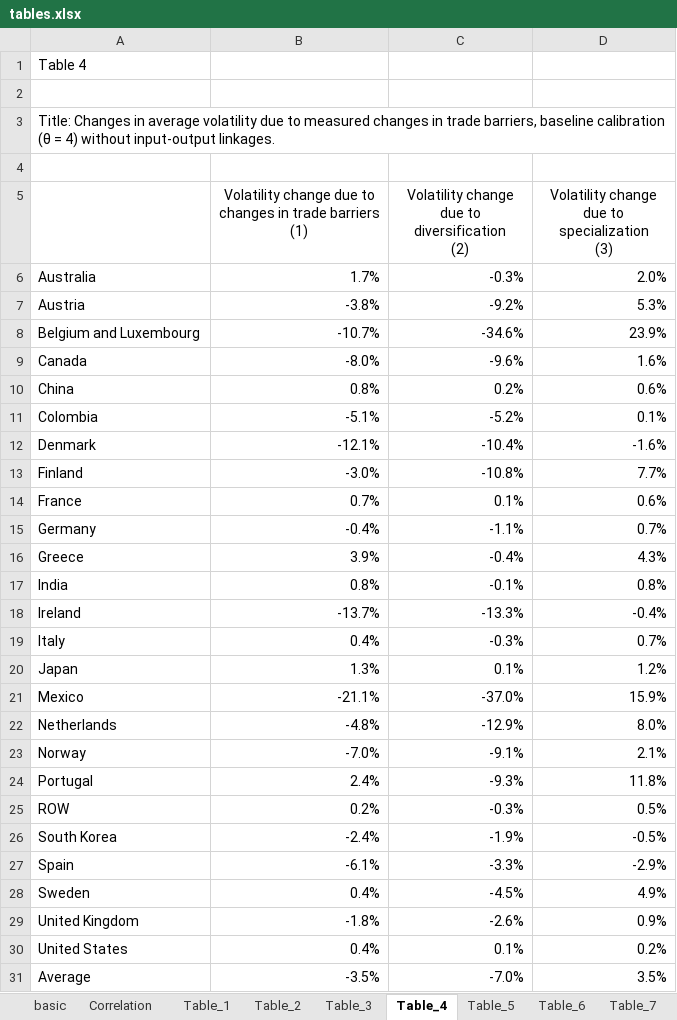
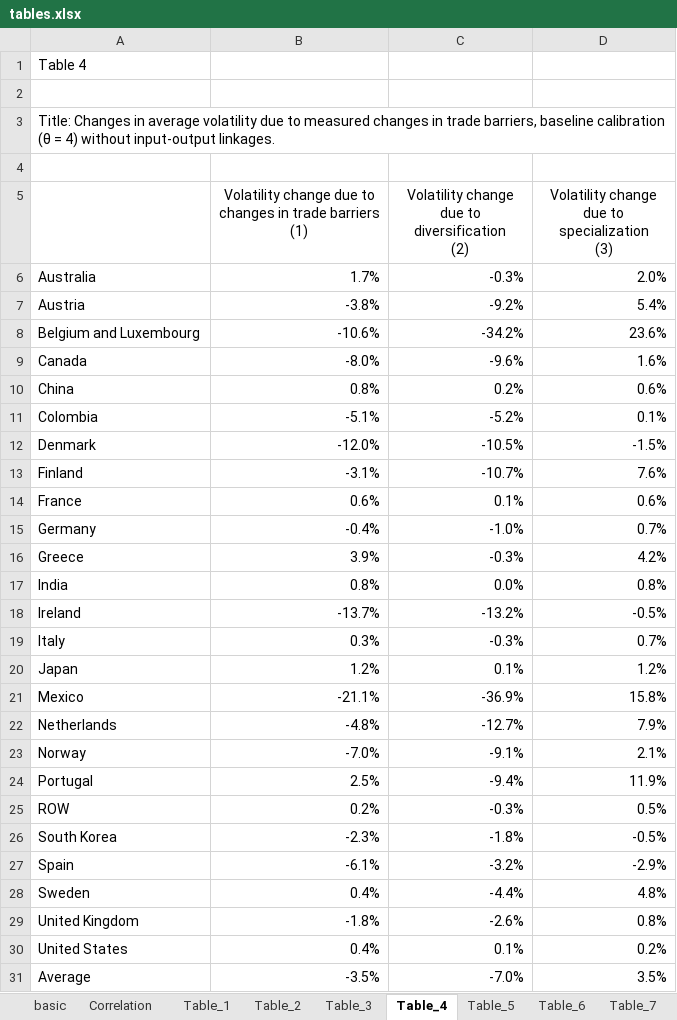
Before and after one commit to korenmiklos/impvol-julia, an Excel workbook: tables.xlsx, sheet Table_4, drawn as a sheet; only a part is shown; values as stored, in another font and other column widths than the file's, no borders; the diff names each change by its address in the sheet, - before the commit and + after, or states it on an @@ line.

```diff
--- a/tables.xlsx (sheet Table_4)
+++ b/tables.xlsx (sheet Table_4)
-D7: 5.3%
+D7: 5.4%
-B8: -10.7%
+B8: -10.6%
-C8: -34.6%
+C8: -34.2%
-D8: 23.9%
+D8: 23.6%
-B12: -12.1%
+B12: -12.0%
-C12: -10.4%
+C12: -10.5%
-D12: -1.6%
+D12: -1.5%
-B13: -3.0%
+B13: -3.1%
-C13: -10.8%
+C13: -10.7%
-D13: 7.7%
+D13: 7.6%
-B14: 0.7%
+B14: 0.6%
-C15: -1.1%
+C15: -1.0%
-C16: -0.4%
+C16: -0.3%
-D16: 4.3%
+D16: 4.2%
-C17: -0.1%
+C17: 0.0%
-C18: -13.3%
+C18: -13.2%
-D18: -0.4%
+D18: -0.5%
-B19: 0.4%
+B19: 0.3%
-B20: 1.3%
+B20: 1.2%
-C21: -37.0%
+C21: -36.9%
-D21: 15.9%
+D21: 15.8%
-C22: -12.9%
+C22: -12.7%
-D22: 8.0%
+D22: 7.9%
-B24: 2.4%
+B24: 2.5%
-C24: -9.3%
+C24: -9.4%
-D24: 11.8%
+D24: 11.9%
-B26: -2.4%
+B26: -2.3%
-C26: -1.9%
+C26: -1.8%
-C27: -3.3%
+C27: -3.2%
-C28: -4.5%
+C28: -4.4%
-D28: 4.9%
+D28: 4.8%
-D29: 0.9%
+D29: 0.8%
```
Also changed, not shown: sheet Table_5, sheet Table_8, sheet Table_3, sheet Table_6, sheet Table_A.1, sheet Table_2, 3 more sheets, formulas that keep their value, 52 other files.
